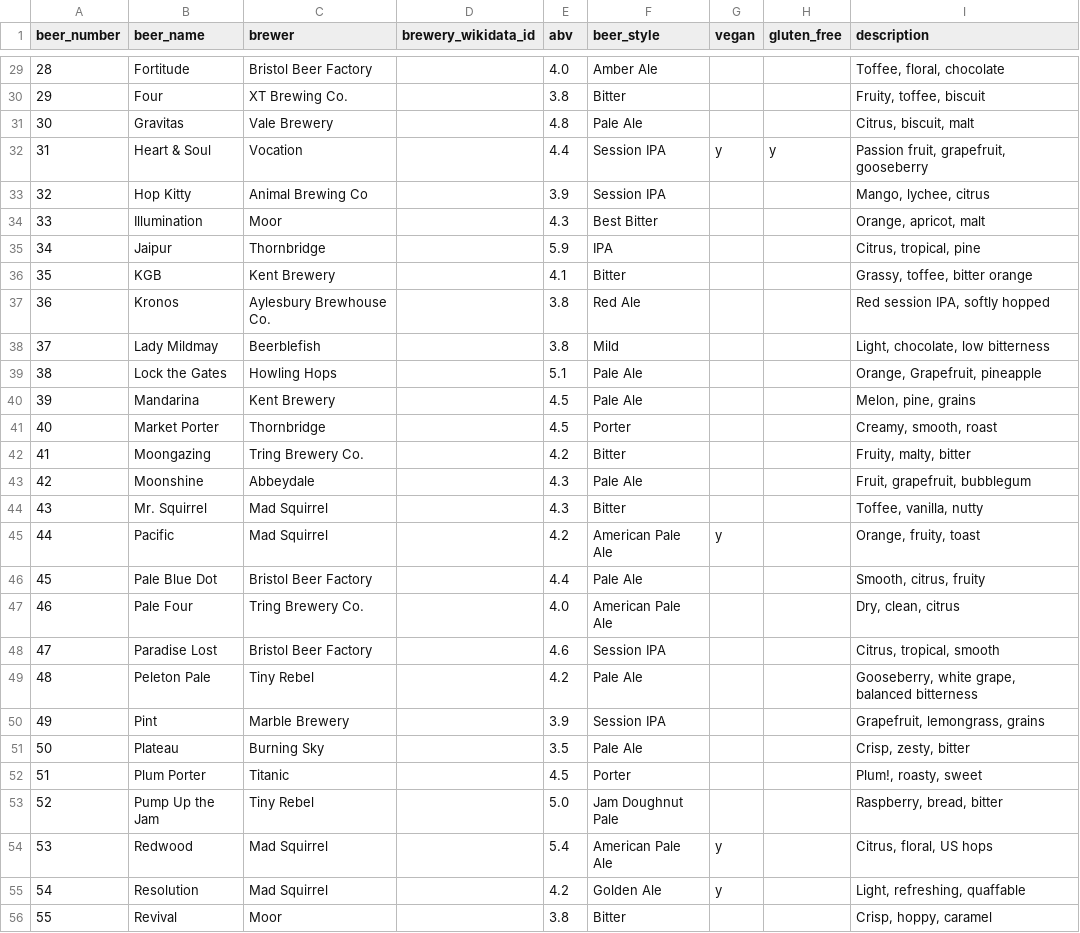
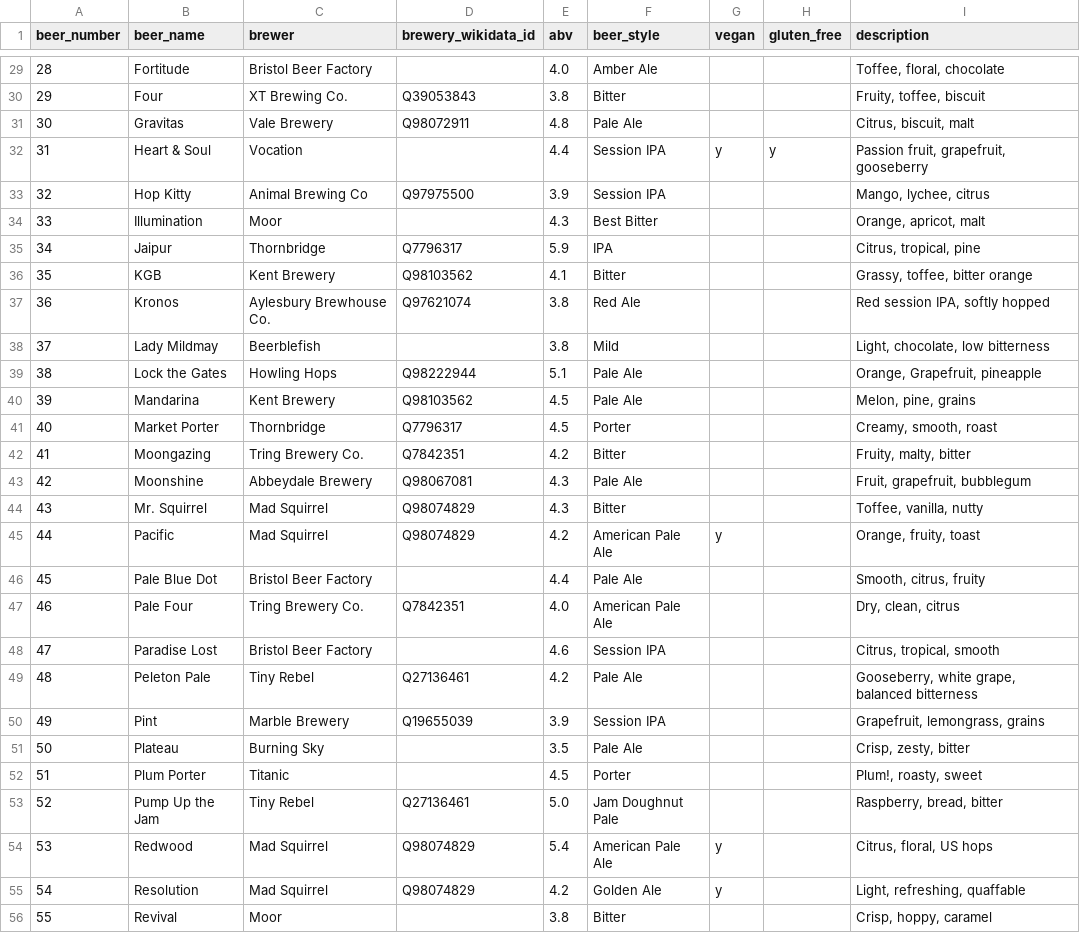
Before and after one commit to guyfawcus/beer-fest.js, a CSV file: public/downloads/ACBF9-2021.csv, drawn as a sheet; only a part is shown, gaps mark what is left out; the diff covers the shown part only.

Commit message:
add Wikidata QIDs for the ACBF9-2021 beer list
This also updates a few brewery names to match the entries in Wikidata

```diff
--- a/public/downloads/ACBF9-2021.csv
+++ b/public/downloads/ACBF9-2021.csv
@@ -29,28 +29,28 @@ beer_number,beer_name,brewer,brewery_wikidata_id,abv,beer_style,vegan,gluten_fre
 28,Fortitude,Bristol Beer Factory,,4.0,Amber Ale,,,"Toffee, floral, chocolate"
-29,Four,XT Brewing Co.,,3.8,Bitter,,,"Fruity, toffee, biscuit"
-30,Gravitas,Vale Brewery,,4.8,Pale Ale,,,"Citrus, biscuit, malt"
+29,Four,XT Brewing Co.,Q39053843,3.8,Bitter,,,"Fruity, toffee, biscuit"
+30,Gravitas,Vale Brewery,Q98072911,4.8,Pale Ale,,,"Citrus, biscuit, malt"
 31,Heart & Soul,Vocation,,4.4,Session IPA,y,y,"Passion fruit, grapefruit, gooseberry"
-32,Hop Kitty,Animal Brewing Co,,3.9,Session IPA,,,"Mango, lychee, citrus"
+32,Hop Kitty,Animal Brewing Co,Q97975500,3.9,Session IPA,,,"Mango, lychee, citrus"
 33,Illumination,Moor,,4.3,Best Bitter,,,"Orange, apricot, malt"
-34,Jaipur,Thornbridge,,5.9,IPA,,,"Citrus, tropical, pine"
-35,KGB,Kent Brewery,,4.1,Bitter,,,"Grassy, toffee, bitter orange"
-36,Kronos,Aylesbury Brewhouse Co.,,3.8,Red Ale,,,"Red session IPA, softly hopped"
+34,Jaipur,Thornbridge,Q7796317,5.9,IPA,,,"Citrus, tropical, pine"
+35,KGB,Kent Brewery,Q98103562,4.1,Bitter,,,"Grassy, toffee, bitter orange"
+36,Kronos,Aylesbury Brewhouse Co.,Q97621074,3.8,Red Ale,,,"Red session IPA, softly hopped"
 37,Lady Mildmay,Beerblefish,,3.8,Mild,,,"Light, chocolate, low bitterness"
-38,Lock the Gates,Howling Hops,,5.1,Pale Ale,,,"Orange, Grapefruit, pineapple"
-39,Mandarina,Kent Brewery,,4.5,Pale Ale,,,"Melon, pine, grains"
-40,Market Porter,Thornbridge,,4.5,Porter,,,"Creamy, smooth, roast"
-41,Moongazing,Tring Brewery Co.,,4.2,Bitter,,,"Fruity, malty, bitter"
-42,Moonshine,Abbeydale,,4.3,Pale Ale,,,"Fruit, grapefruit, bubblegum"
-43,Mr. Squirrel,Mad Squirrel,,4.3,Bitter,,,"Toffee, vanilla, nutty"
-44,Pacific,Mad Squirrel,,4.2,American Pale Ale,y,,"Orange, fruity, toast"
+38,Lock the Gates,Howling Hops,Q98222944,5.1,Pale Ale,,,"Orange, Grapefruit, pineapple"
+39,Mandarina,Kent Brewery,Q98103562,4.5,Pale Ale,,,"Melon, pine, grains"
+40,Market Porter,Thornbridge,Q7796317,4.5,Porter,,,"Creamy, smooth, roast"
+41,Moongazing,Tring Brewery Co.,Q7842351,4.2,Bitter,,,"Fruity, malty, bitter"
+42,Moonshine,Abbeydale Brewery,Q98067081,4.3,Pale Ale,,,"Fruit, grapefruit, bubblegum"
+43,Mr. Squirrel,Mad Squirrel,Q98074829,4.3,Bitter,,,"Toffee, vanilla, nutty"
+44,Pacific,Mad Squirrel,Q98074829,4.2,American Pale Ale,y,,"Orange, fruity, toast"
 45,Pale Blue Dot,Bristol Beer Factory,,4.4,Pale Ale,,,"Smooth, citrus, fruity"
-46,Pale Four,Tring Brewery Co.,,4.0,American Pale Ale,,,"Dry, clean, citrus"
+46,Pale Four,Tring Brewery Co.,Q7842351,4.0,American Pale Ale,,,"Dry, clean, citrus"
 47,Paradise Lost,Bristol Beer Factory,,4.6,Session IPA,,,"Citrus, tropical, smooth"
-48,Peleton Pale,Tiny Rebel,,4.2,Pale Ale,,,"Gooseberry, white grape, balanced bitterness"
-49,Pint,Marble Brewery,,3.9,Session IPA,,,"Grapefruit, lemongrass, grains"
+48,Peleton Pale,Tiny Rebel,Q27136461,4.2,Pale Ale,,,"Gooseberry, white grape, balanced bitterness"
+49,Pint,Marble Brewery,Q19655039,3.9,Session IPA,,,"Grapefruit, lemongrass, grains"
 50,Plateau,Burning Sky,,3.5,Pale Ale,,,"Crisp, zesty, bitter"
 51,Plum Porter,Titanic,,4.5,Porter,,,"Plum!, roasty, sweet"
-52,Pump Up the Jam,Tiny Rebel,,5.0,Jam Doughnut Pale,,,"Raspberry, bread, bitter"
-53,Redwood,Mad Squirrel,,5.4,American Pale Ale,y,,"Citrus, floral, US hops"
-54,Resolution,Mad Squirrel,,4.2,Golden Ale,y,,"Light, refreshing, quaffable"
+52,Pump Up the Jam,Tiny Rebel,Q27136461,5.0,Jam Doughnut Pale,,,"Raspberry, bread, bitter"
+53,Redwood,Mad Squirrel,Q98074829,5.4,American Pale Ale,y,,"Citrus, floral, US hops"
+54,Resolution,Mad Squirrel,Q98074829,4.2,Golden Ale,y,,"Light, refreshing, quaffable"
 55,Revival,Moor,,3.8,Bitter,,,"Crisp, hoppy, caramel"
```
Also changed, not shown: 44 edited cells elsewhere in this file.
